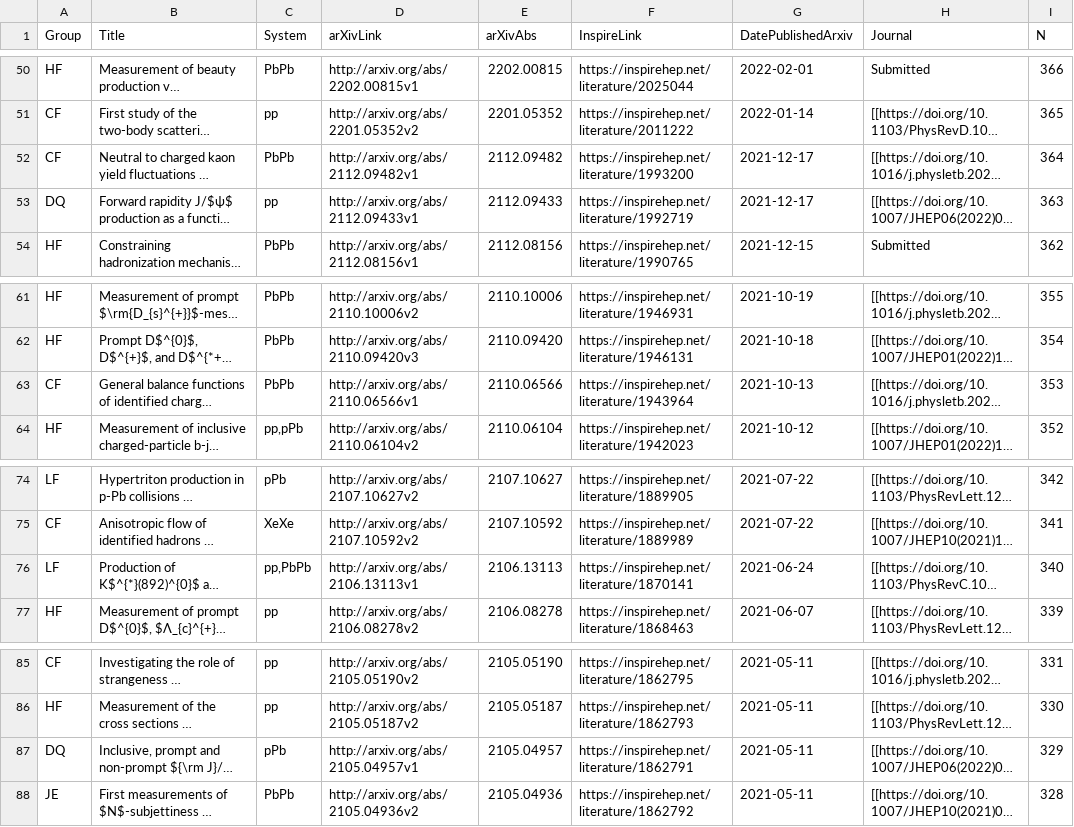
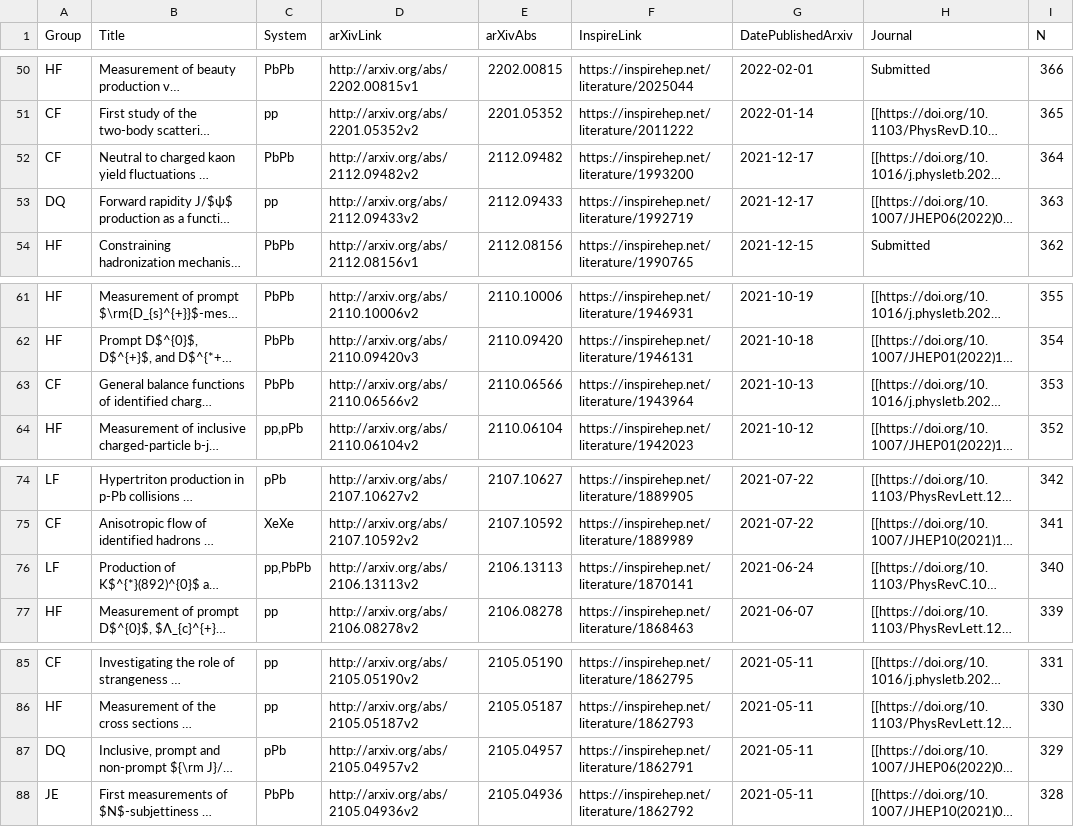
Before and after one commit to matplo/alice_papers, a CSV file: twiki/alice_papers_table.csv, drawn as a sheet; only a part is shown, gaps mark what is left out; long unchanged cells end in …; the diff names each change by its address in the sheet, - before the commit and + after, or states it on an @@ line.

```diff
--- a/twiki/alice_papers_table.csv
+++ b/twiki/alice_papers_table.csv
-D52 (arXivLink): http://arxiv.org/abs/2112.09482v1
+D52 (arXivLink): http://arxiv.org/abs/2112.09482v2
-D53 (arXivLink): http://arxiv.org/abs/2112.09433v1
+D53 (arXivLink): http://arxiv.org/abs/2112.09433v2
-D63 (arXivLink): http://arxiv.org/abs/2110.06566v1
+D63 (arXivLink): http://arxiv.org/abs/2110.06566v2
-D76 (arXivLink): http://arxiv.org/abs/2106.13113v1
+D76 (arXivLink): http://arxiv.org/abs/2106.13113v2
-D87 (arXivLink): http://arxiv.org/abs/2105.04957v1
+D87 (arXivLink): http://arxiv.org/abs/2105.04957v2
```
Also changed, not shown: 4 other files.
